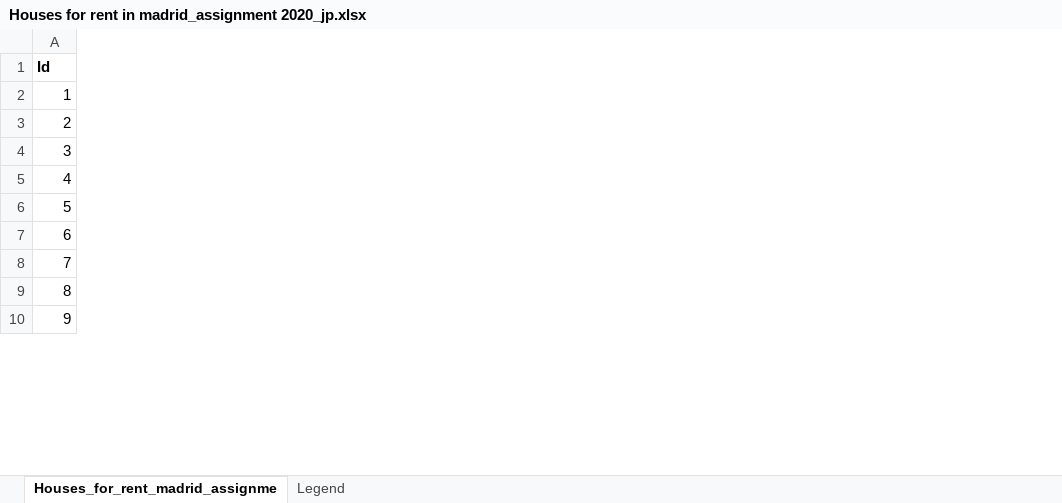
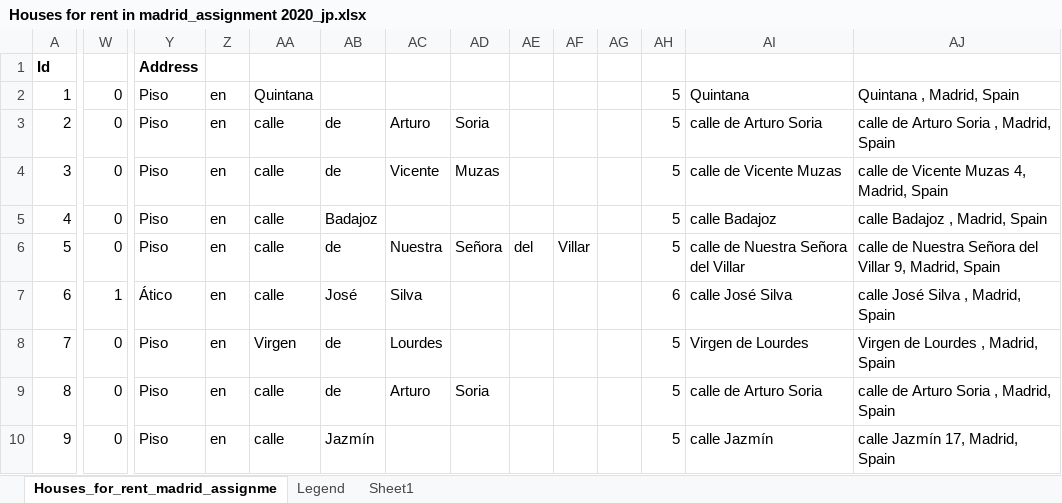
Before and after one commit to juanbretti/gmbd_mli_2, an Excel workbook: data/Houses for rent in madrid_assignment 2020_jp.xlsx, sheet Houses_for_rent_madrid_assignme, drawn as a sheet; only a part is shown, gaps mark what is left out; values as stored, in another font and other column widths than the file's, no borders; the diff covers the shown part only; the diff names each change by its address in the sheet, - before the commit and + after, or states it on an @@ line.

```diff
--- a/data/Houses for rent in madrid_assignment 2020_jp.xlsx (sheet Houses_for_rent_madrid_assignme)
+++ b/data/Houses for rent in madrid_assignment 2020_jp.xlsx (sheet Houses_for_rent_madrid_assignme)
+sheet tab: Sheet1
+column W, rows 2-10: 0 | 0 | 0 | 0 | 0 | 1 | 0 | 0 | 0
+column Y, rows 1-10: Address | Piso | Piso | Piso | Piso | Piso | Ático | Piso | Piso | Piso
+column Z, rows 2-10: all en
+column AA, rows 2-10: Quintana | calle | calle | calle | calle | calle | Virgen | calle | calle
+column AB, rows 3-10: de | de | Badajoz | de | José | de | de | Jazmín
+column AC, rows 3-9: Arturo | Vicente |  | Nuestra | Silva | Lourdes | Arturo
+column AD, rows 3-9: Soria | Muzas |  | Señora |  |  | Soria
+column AE, row 6: del
+column AF, row 6: Villar
+column AG, empty
+column AH, rows 2-10: 5 | 5 | 5 | 5 | 5 | 6 | 5 | 5 | 5
+column AI, rows 2-10: Quintana | calle de Arturo Soria | calle de Vicente Muzas | calle Badajoz | calle de Nuestra Señora del Villar | calle José Silva | Virgen de Lourdes | calle de Arturo Soria | calle Jazmín
+column AJ, rows 2-10: Quintana , Madrid, Spain | calle de Arturo Soria , Madrid, Spain | calle de Vicente Muzas 4, Madrid, Spain | calle Badajoz , Madrid, Spain | calle de Nuestra Señora del Villar 9, Madrid, Spain | calle José Silva , Madrid, Spain | Virgen de Lourdes , Madrid, Spain | calle de Arturo Soria , Madrid, Spain | calle Jazmín 17, Madrid, Spain
```
Also changed, not shown: 3 added columns elsewhere in this sheet, 5 other files.
